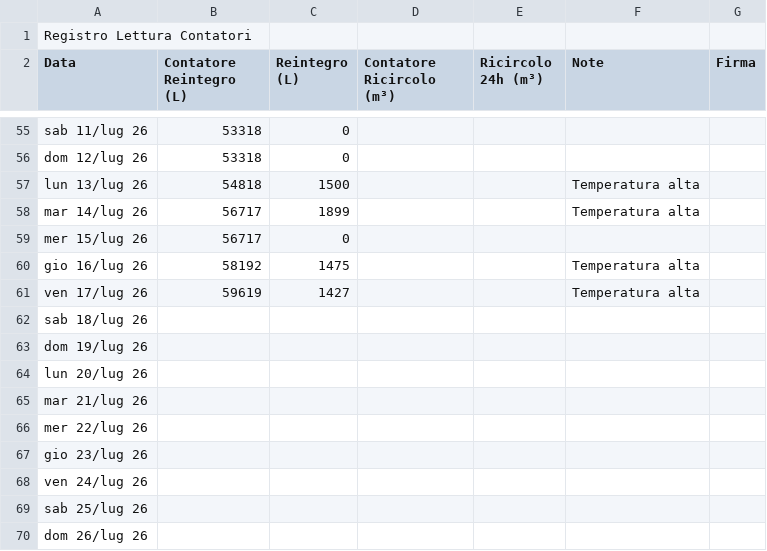
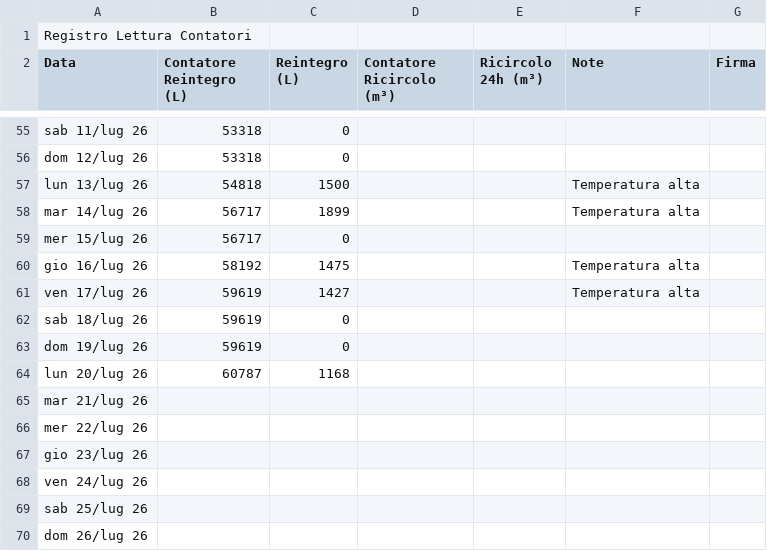
Before and after one commit to paolodelbalio/registrileanfore, a CSV file: REGISTRO CONTATORI.csv, drawn as a sheet; only a part is shown, gaps mark what is left out.

Commit message:
Aggiornamento automatico: REGISTRO CONTATORI.csv

```diff
--- a/REGISTRO CONTATORI.csv
+++ b/REGISTRO CONTATORI.csv
@@ -61,5 +61,5 @@ gio 16/lug 26,58192,1475,,,Temperatura alta,
 ven 17/lug 26,59619,1427,,,Temperatura alta,
-sab 18/lug 26,,,,,,
-dom 19/lug 26,,,,,,
-lun 20/lug 26,,,,,,
+sab 18/lug 26,59619,0,,,,
+dom 19/lug 26,59619,0,,,,
+lun 20/lug 26,60787,1168,,,,
 mar 21/lug 26,,,,,,
```
